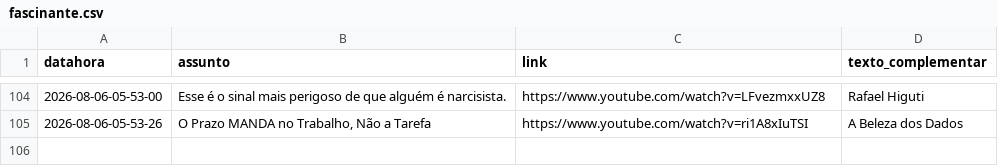
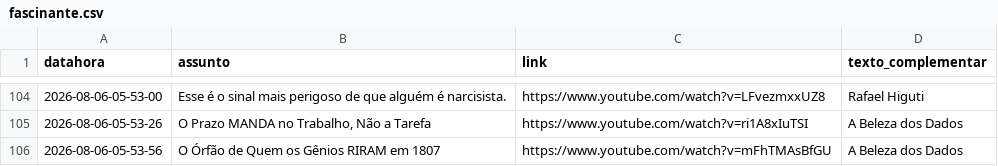
Before and after one commit to rjhalmeman/fascinante, a CSV file: fascinante.csv, drawn as a sheet; only a part is shown, gaps mark what is left out.

Commit message:
Atualização automática via painel web

```diff
--- a/fascinante.csv
+++ b/fascinante.csv
@@ -105 +105,2 @@ datahora;assunto;link;texto_complementar
 2026-08-06-05-53-26;O Prazo MANDA no Trabalho, Não a Tarefa;https://www.youtube.com/watch?v=ri1A8xIuTSI;A Beleza dos Dados
+2026-08-06-05-53-56;O Órfão de Quem os Gênios RIRAM em 1807;https://www.youtube.com/watch?v=mFhTMAsBfGU;A Beleza dos Dados
```
